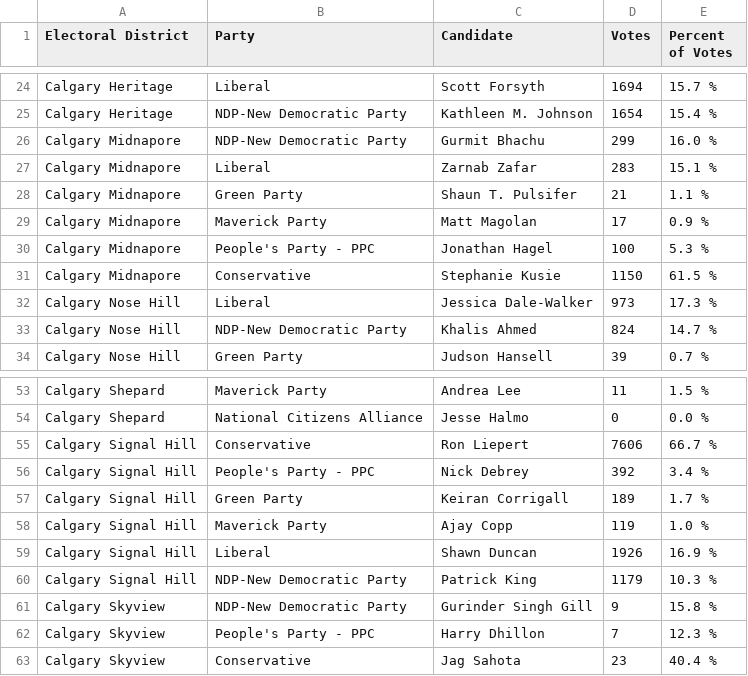
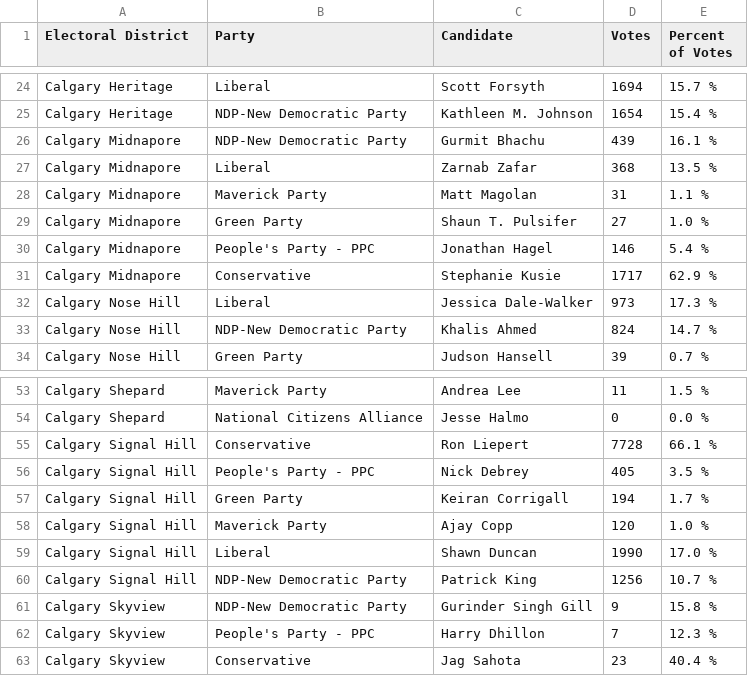
Before and after one commit to aryntoombs/Calgary-Election, a CSV file: results.csv, drawn as a sheet; only a part is shown, gaps mark what is left out; the diff covers the shown part only.

```diff
--- a/results.csv
+++ b/results.csv
@@ -25,8 +25,8 @@
 "Calgary Heritage","NDP-New Democratic Party","Kathleen M. Johnson",1654,"15.4 %"
-"Calgary Midnapore","NDP-New Democratic Party","Gurmit Bhachu",299,"16.0 %"
-"Calgary Midnapore","Liberal","Zarnab Zafar",283,"15.1 %"
-"Calgary Midnapore","Green Party","Shaun T. Pulsifer",21,"1.1 %"
-"Calgary Midnapore","Maverick Party","Matt Magolan",17,"0.9 %"
-"Calgary Midnapore","People's Party - PPC","Jonathan Hagel",100,"5.3 %"
-"Calgary Midnapore","Conservative","Stephanie Kusie",1150,"61.5 %"
+"Calgary Midnapore","NDP-New Democratic Party","Gurmit Bhachu",439,"16.1 %"
+"Calgary Midnapore","Liberal","Zarnab Zafar",368,"13.5 %"
+"Calgary Midnapore","Maverick Party","Matt Magolan",31,"1.1 %"
+"Calgary Midnapore","Green Party","Shaun T. Pulsifer",27,"1.0 %"
+"Calgary Midnapore","People's Party - PPC","Jonathan Hagel",146,"5.4 %"
+"Calgary Midnapore","Conservative","Stephanie Kusie",1717,"62.9 %"
 "Calgary Nose Hill","Liberal","Jessica Dale-Walker",973,"17.3 %"
@@ -54,8 +54,8 @@
 "Calgary Shepard","National Citizens Alliance","Jesse Halmo",0,"0.0 %"
-"Calgary Signal Hill","Conservative","Ron Liepert",7606,"66.7 %"
-"Calgary Signal Hill","People's Party - PPC","Nick Debrey",392,"3.4 %"
-"Calgary Signal Hill","Green Party","Keiran Corrigall",189,"1.7 %"
-"Calgary Signal Hill","Maverick Party","Ajay Copp",119,"1.0 %"
-"Calgary Signal Hill","Liberal","Shawn Duncan",1926,"16.9 %"
-"Calgary Signal Hill","NDP-New Democratic Party","Patrick King",1179,"10.3 %"
+"Calgary Signal Hill","Conservative","Ron Liepert",7728,"66.1 %"
+"Calgary Signal Hill","People's Party - PPC","Nick Debrey",405,"3.5 %"
+"Calgary Signal Hill","Green Party","Keiran Corrigall",194,"1.7 %"
+"Calgary Signal Hill","Maverick Party","Ajay Copp",120,"1.0 %"
+"Calgary Signal Hill","Liberal","Shawn Duncan",1990,"17.0 %"
+"Calgary Signal Hill","NDP-New Democratic Party","Patrick King",1256,"10.7 %"
 "Calgary Skyview","NDP-New Democratic Party","Gurinder Singh Gill",9,"15.8 %"
```
Also changed, not shown: 4 added rows, 4 removed rows and 24 edited cells elsewhere in this file.
